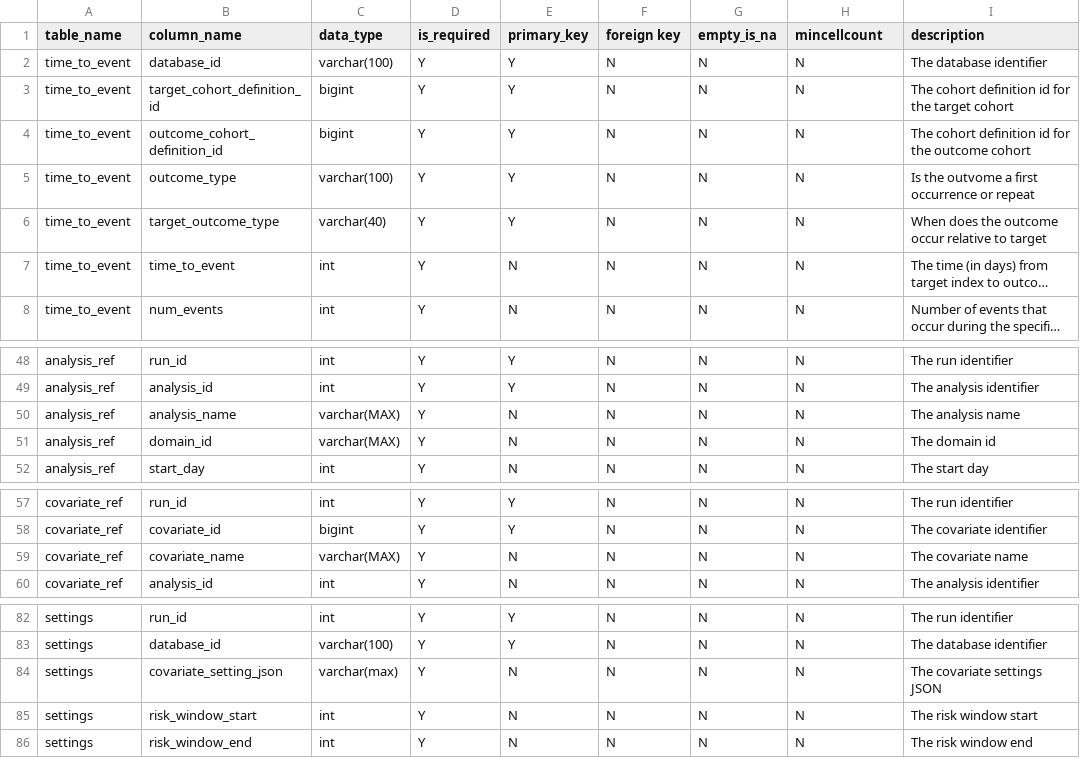
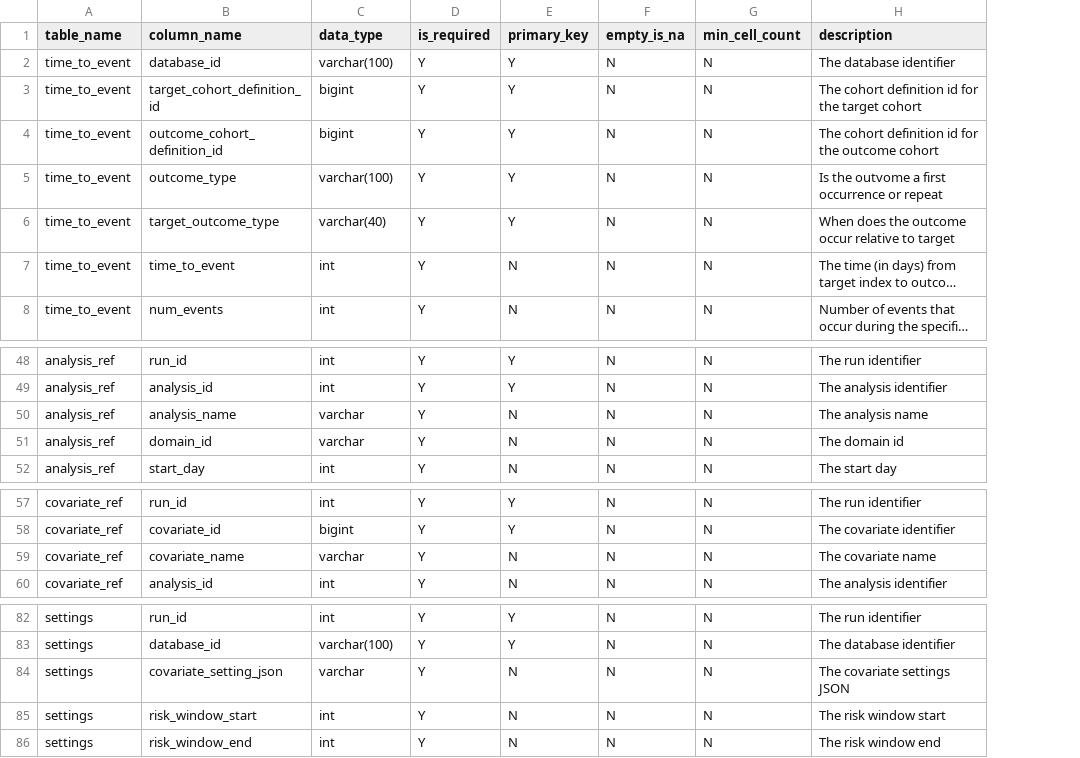
Before and after one commit to OHDSI/Characterization, a CSV file: inst/settings/resultsDataModelSpecification.csv, drawn as a sheet; only a part is shown, gaps mark what is left out; long unchanged cells end in …; removed rows and columns are numbered as before the commit, all else as after; the diff names each change by its address in the sheet, - before the commit and + after, or states it on an @@ line.

Commit message:
Update resultsDataModelSpecification.csv - fixes #8

```diff
--- a/inst/settings/resultsDataModelSpecification.csv
+++ b/inst/settings/resultsDataModelSpecification.csv
-column F (foreign key), rows 2-8: all N; rows 48-52: all N; rows 57-60: all N; rows 82-86: all N
-G1: mincellcount
+G1: min_cell_count
-C50:C51 (data_type): varchar(MAX)
+C50:C51 (data_type): varchar
-C59 (data_type): varchar(MAX)
+C59 (data_type): varchar
-C84 (data_type): varchar(max)
+C84 (data_type): varchar
```
